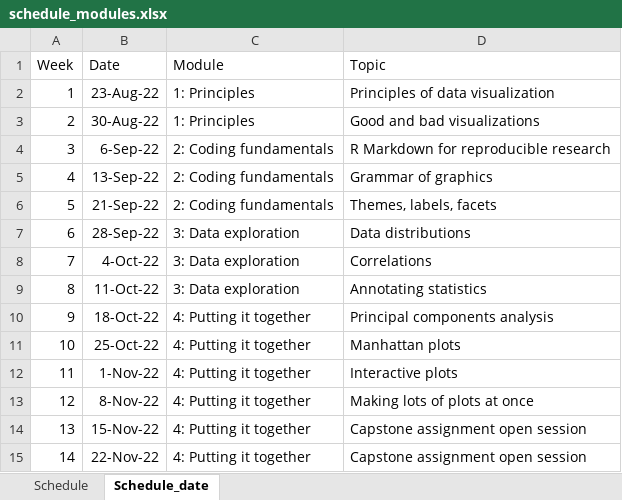
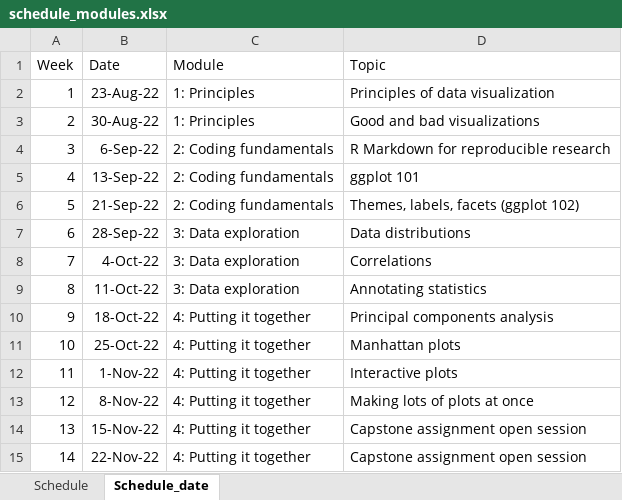
Before and after one commit to jcooperstone/dataviz-site, an Excel workbook: _site/files/schedule_modules.xlsx, sheet Schedule_date, drawn as a sheet; values as stored, in another font and other column widths than the file's, no borders; the diff names each change by its address in the sheet, - before the commit and + after, or states it on an @@ line.

Commit message:
Updating R Markdown, starting ggplot

```diff
--- a/_site/files/schedule_modules.xlsx (sheet Schedule_date)
+++ b/_site/files/schedule_modules.xlsx (sheet Schedule_date)
-D5 (Topic): Grammar of graphics
+D5 (Topic): ggplot 101
-D6 (Topic): Themes, labels, facets
+D6 (Topic): Themes, labels, facets (ggplot 102)
```
Also changed, not shown: sheet Schedule, files/schedule_modules.xlsx, 47 other files.
